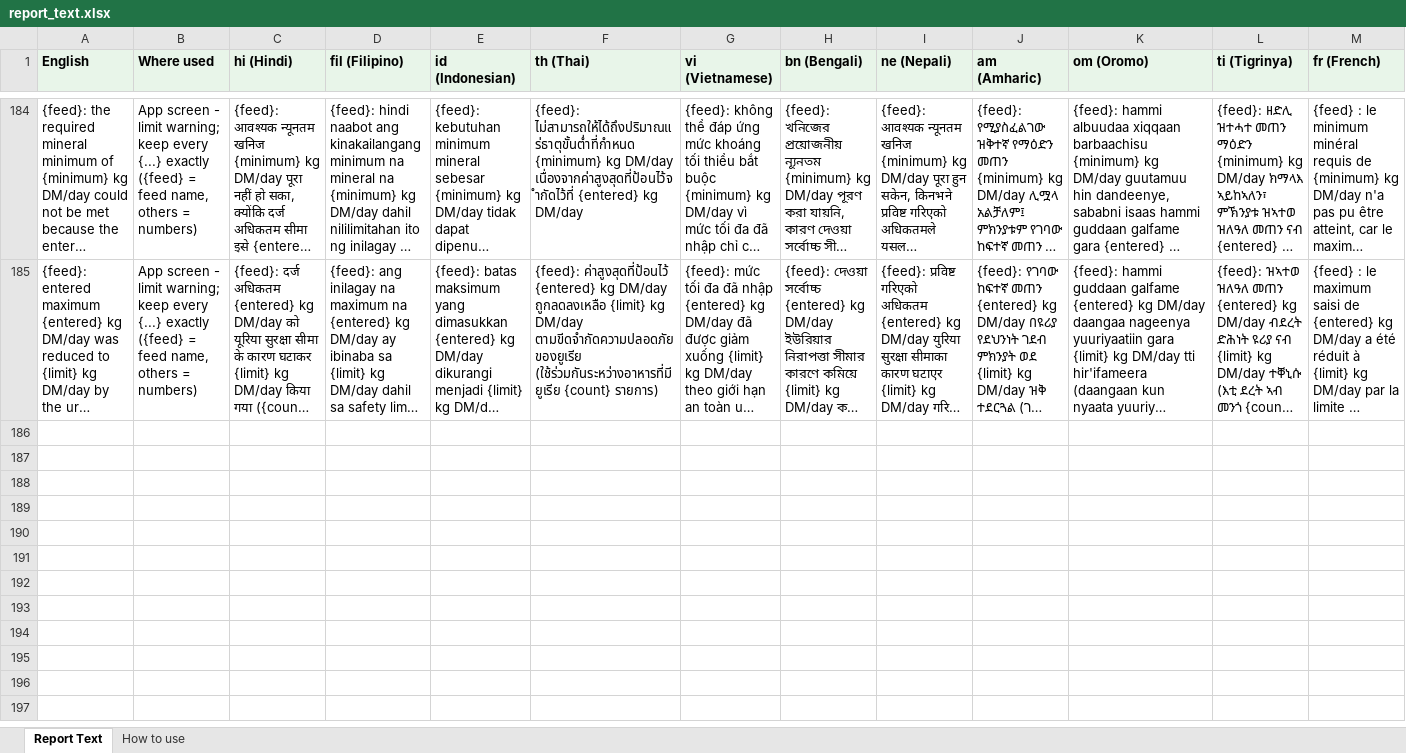
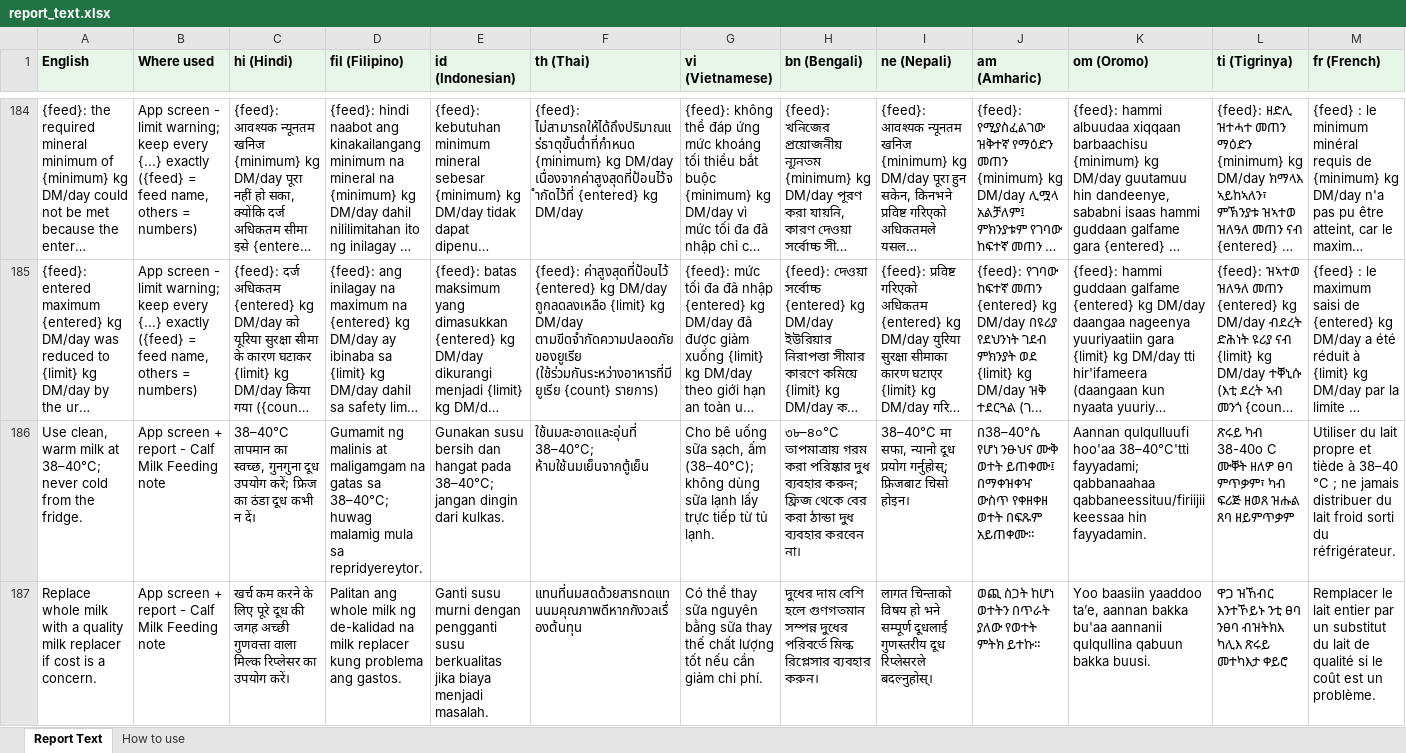
Before and after one commit to ucdavis/rationsmart, an Excel workbook: backend/core/z_optimization/report_text.xlsx, sheet Report Text, drawn as a sheet; only a part is shown, gaps mark what is left out; long unchanged cells end in …; values as stored, in another font and other column widths than the file's, no borders; rows hold the shown columns only; the diff names each change by its address in the sheet, - before the commit and + after, or states it on an @@ line.

```diff
--- a/backend/core/z_optimization/report_text.xlsx (sheet Report Text)
+++ b/backend/core/z_optimization/report_text.xlsx (sheet Report Text)
+row 186: Use clean, warm milk at 38–40°C; never cold from the fridge. | App screen + report - Calf Milk Feeding note | 38–40°C तापमान का स्वच्छ, गुनगुना दूध उपयोग करें; फ्रिज का ठंडा दूध कभी न दें। | Gumamit ng malinis at maligamgam na gatas sa 38–40°C; huwag malamig mula sa repridyereytor. | Gunakan susu bersih dan hangat pada 38–40°C; jangan dingin dari kulkas. | ใช้นมสะอาดและอุ่นที่ 38–40°C; ห้ามใช้นมเย็นจากตู้เย็น | Cho bê uống sữa sạch, ấm (38–40°C); không dùng sữa lạnh lấy trực tiếp từ tủ lạnh. | ৩৮–৪০°C তাপমাত্রায় গরম করা পরিষ্কার দুধ ব্যবহার করুন; ফ্রিজ থেকে বের করা ঠান্ডা দুধ ব্যবহার করবেন না। | 38–40°C मा सफा, न्यानो दूध प्रयोग गर्नुहोस्; फ्रिजबाट चिसो होइन। | በ38–40°ሴ የሆነ ንፁህና ሙቅ ወተት ይጠቀሙ፤ በማቀዝቀዣ ውስጥ የቀዘቀዘ ወተት በፍጹም አይጠቀሙ። | Aannan qulqulluufi hoo'aa 38–40°C'tti fayyadami; qabbanaahaa qabbaneessituu/firiijii keessaa hin fayyadamin. | ጽሩይ ካብ 38-40o C ሙቐት ዘለዎ ፀባ ምጥቃም፣ ካብ ፍሪጅ ዘወጸ ዝሑል ጸባ ዘይምጥቃም | Utiliser du lait propre et tiède à 38–40 °C ; ne jamais distribuer du lait froid sorti du réfrigérateur.
+row 187: Replace whole milk with a quality milk replacer if cost is a concern. | App screen + report - Calf Milk Feeding note | खर्च कम करने के लिए पूरे दूध की जगह अच्छी गुणवत्ता वाला मिल्क रिप्लेसर का उपयोग करें। | Palitan ang whole milk ng de-kalidad na milk replacer kung problema ang gastos. | Ganti susu murni dengan pengganti susu berkualitas jika biaya menjadi masalah. | แทนที่นมสดด้วยสารทดแทนนมคุณภาพดีหากกังวลเรื่องต้นทุน | Có thể thay sữa nguyên bằng sữa thay thế chất lượng tốt nếu cần giảm chi phí. | দুধের দাম বেশি হলে গুণগতমান সম্পন্ন দুধের পরিবর্তে মিল্ক রিপ্লেসার ব্যবহার করুন। | लागत चिन्ताको विषय हो भने सम्पूर्ण दूधलाई गुणस्तरीय दूध रिप्लेसरले बदल्नुहोस्। | ወጪ ስጋት ከሆነ ወተትን በጥራት ያለው የወተት ምትክ ይተኩ። | Yoo baasiin yaaddoo ta’e, aannan bakka bu'aa aannanii qulqullina qabuun bakka buusi. | ዋጋ ዝኸብር እንተኾይኑ ንቲ ፀባ ንፀባ ብዝትክእ ካሊእ ጽሩይ መተካእታ ቀይሮ | Remplacer le lait entier par un substitut du lait de qualité si le coût est un problème.
```
Also changed, not shown: 3 other files.
